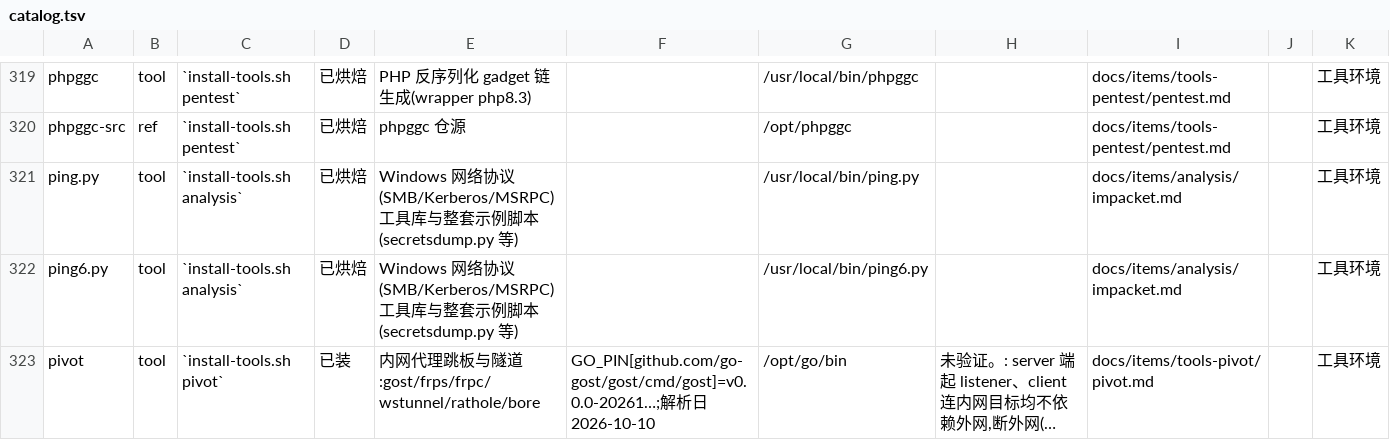
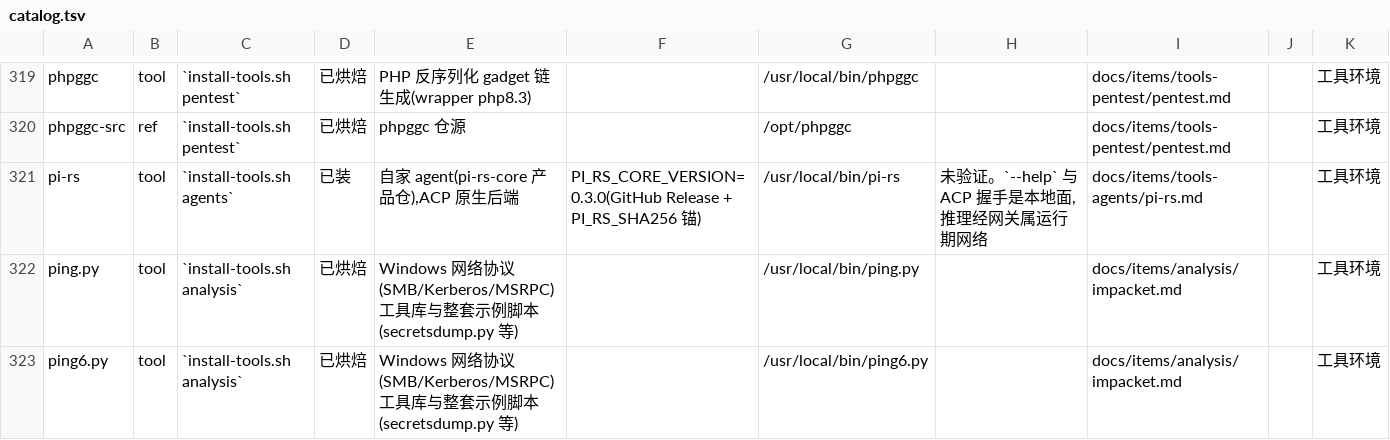
Before and after one commit to raystyle/pi-rs-runtime, a TSV file: scripts/ctl/data/catalog.tsv, drawn as a sheet; only a part is shown, gaps mark what is left out; the shorter side is filled out with more unchanged rows; long unchanged cells end in ….

```diff
--- a/scripts/ctl/data/catalog.tsv
+++ b/scripts/ctl/data/catalog.tsv
@@ -320,2 +320,3 @@ phpggc	tool	`install-tools.sh pentest`	已烘焙	PHP 反序列化 gadget 链生
 phpggc-src	ref	`install-tools.sh pentest`	已烘焙	phpggc 仓源		/opt/phpggc		docs/items/tools-pentest/pentest.md		工具环境
+pi-rs	tool	`install-tools.sh agents`	已装	自家 agent(pi-rs-core 产品仓),ACP 原生后端	PI_RS_CORE_VERSION=0.3.0(GitHub Release + PI_RS_SHA256 锚)	/usr/local/bin/pi-rs	未验证。`--help` 与 ACP 握手是本地面,推理经网关属运行期网络	docs/items/tools-agents/pi-rs.md		工具环境
 ping.py	tool	`install-tools.sh analysis`	已烘焙	Windows 网络协议(SMB/Kerberos/MSRPC)工具库与整套示例脚本(secretsdump.py 等)		/usr/local/bin/ping.py		docs/items/analysis/impacket.md		工具环境
```
Also changed, not shown: 11 other files.
